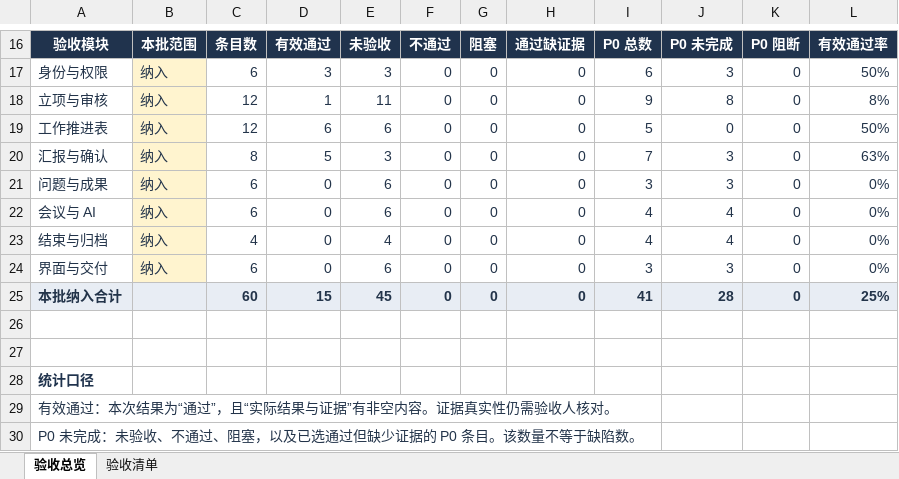
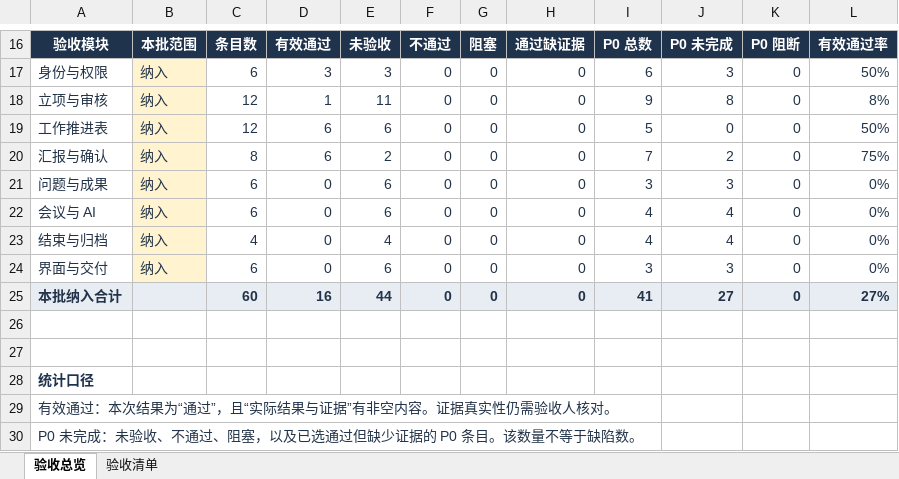
Before and after one commit to MIkkon-ada/mowayspos, an Excel workbook: outputs/acceptance-table-20261015/项目管理系统验收标准-表格版-2026-10-15.xlsx, sheet 验收总览, drawn as a sheet; only a part is shown, gaps mark what is left out; values as stored, in another font and other column widths than the file's, no borders; conditional formats not drawn; the diff names each change by its address in the sheet, - before the commit and + after, or states it on an @@ line.

Commit message:
docs: record D08 active project report gate acceptance

```diff
--- a/outputs/acceptance-table-20261015/项目管理系统验收标准-表格版-2026-10-15.xlsx (sheet 验收总览)
+++ b/outputs/acceptance-table-20261015/项目管理系统验收标准-表格版-2026-10-15.xlsx (sheet 验收总览)
-D20: 5
+D20: 6
-E20: 3
+E20: 2
-J20: 3
+J20: 2
-L20: 63%
+L20: 75%
-D25: 15
+D25: 16
-E25: 45
+E25: 44
-J25: 28
+J25: 27
-L25: 25%
+L25: 27%
```
Also changed, not shown: sheet 验收清单.
